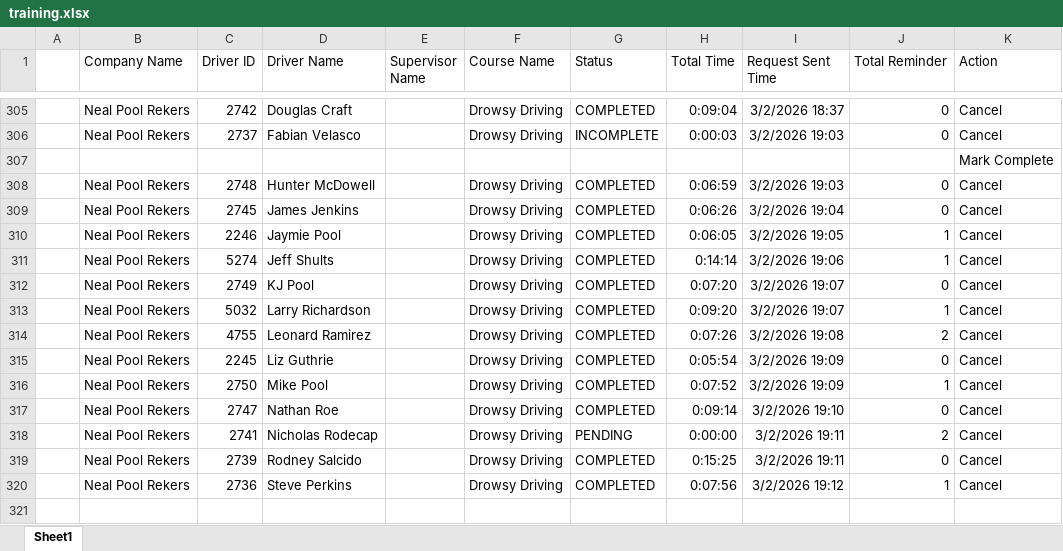
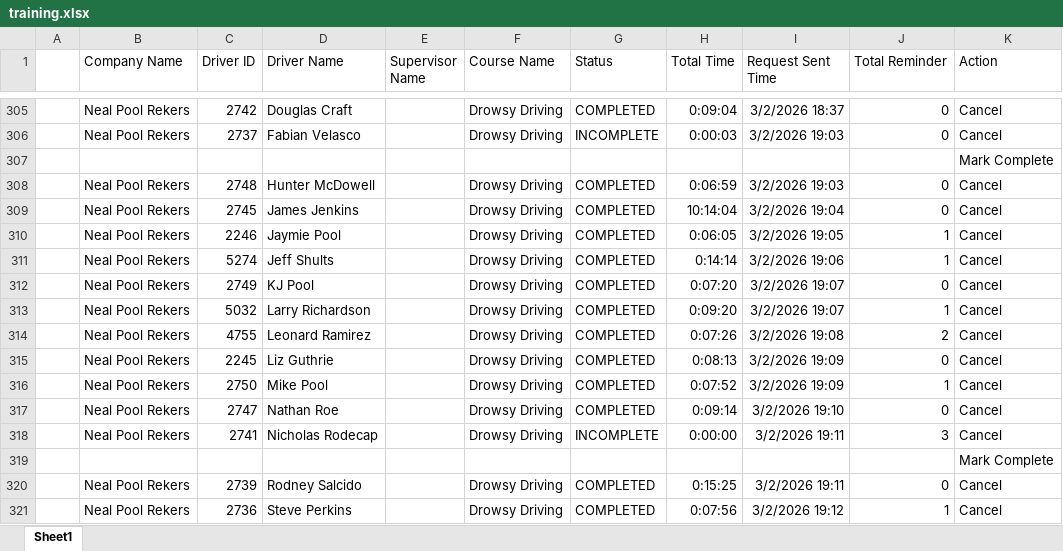
Before and after one commit to jmullins-DEN/neal-pool, an Excel workbook: training.xlsx, sheet Sheet1, drawn as a sheet; only a part is shown, gaps mark what is left out; values as stored, in another font and other column widths than the file's, no borders; the diff names each change by its address in the sheet, - before the commit and + after, or states it on an @@ line.

```diff
--- a/training.xlsx (sheet Sheet1)
+++ b/training.xlsx (sheet Sheet1)
-H309 (Total Time): 0:06:26
+H309 (Total Time): 10:14:04
-H315 (Total Time): 0:05:54
+H315 (Total Time): 0:08:13
-G318 (Status): PENDING
+G318 (Status): INCOMPLETE
-J318 (Total Reminder): 2
+J318 (Total Reminder): 3
+row 319:  |  |  |  |  |  |  |  |  |  | Mark Complete
```
Also changed, not shown: camera_events.xlsx.
